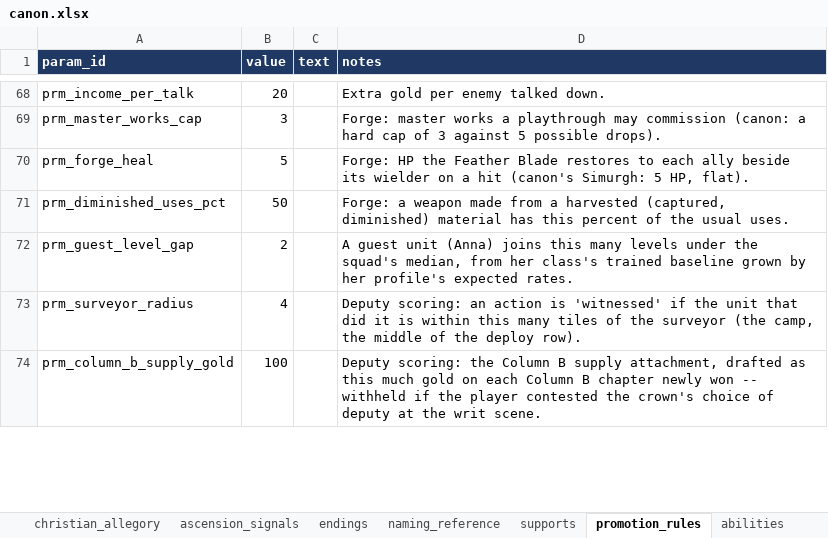
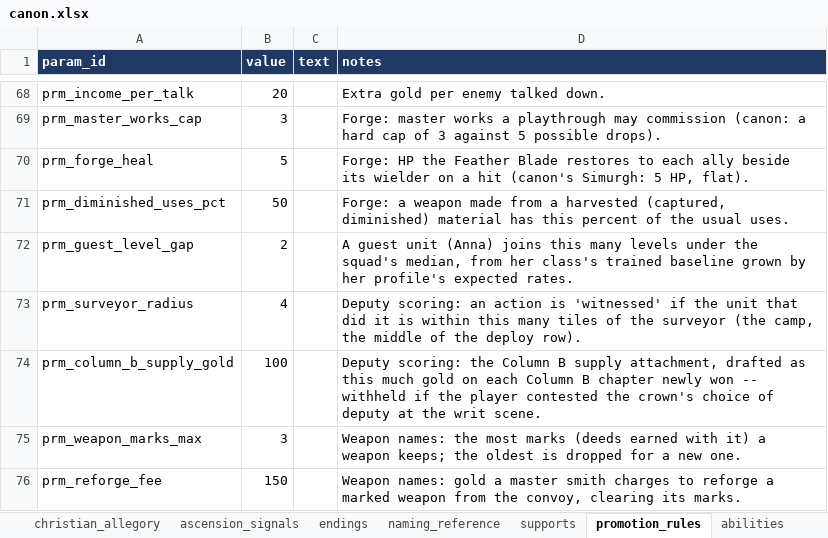
Before and after one commit to nzkogan/srpg1, an Excel workbook: canon.xlsx, sheet promotion_rules, drawn as a sheet; only a part is shown, gaps mark what is left out; values as stored, in another font and other column widths than the file's, no borders; the diff covers the shown part only; the diff names each change by its address in the sheet, - before the commit and + after, or states it on an @@ line.

```diff
--- a/canon.xlsx (sheet promotion_rules)
+++ b/canon.xlsx (sheet promotion_rules)
+row 75: prm_weapon_marks_max | 3 |  | Weapon names: the most marks (deeds earned with it) a weapon keeps; the oldest is dropped for a new one.
+row 76: prm_reforge_fee | 150 |  | Weapon names: gold a master smith charges to reforge a marked weapon from the convoy, clearing its marks.
```
Also changed, not shown: 1 edited cell elsewhere in this sheet, sheet epithets, sheet epilogue_text, 17 other files.
